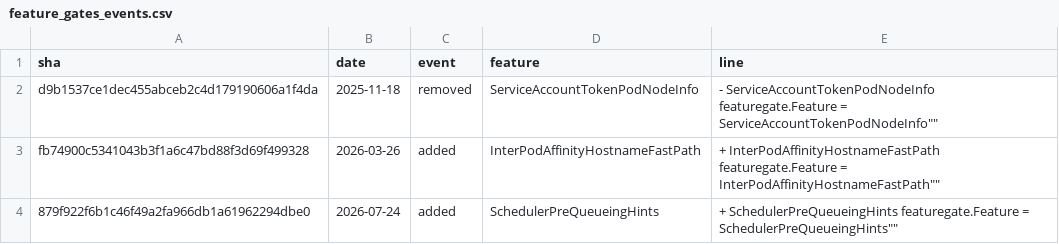
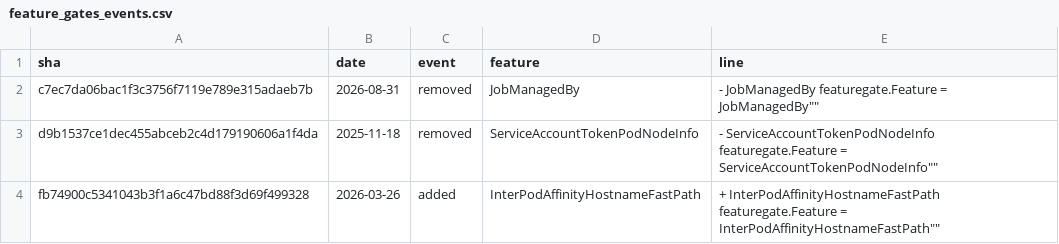
Before and after one commit to ternava/detog, a CSV file: static/data/feature_gates_events.csv, drawn as a sheet; only a part is shown; the shorter side is filled out with more unchanged rows.

```diff
--- a/static/data/feature_gates_events.csv
+++ b/static/data/feature_gates_events.csv
@@ -1,2 +1,3 @@
 sha,date,event,feature,line
+c7ec7da06bac1f3c3756f7119e789e315adaeb7b,2026-08-31,removed,JobManagedBy,"-	JobManagedBy featuregate.Feature = "JobManagedBy""
 d9b1537ce1dec455abceb2c4d179190606a1f4da,2025-11-18,removed,ServiceAccountTokenPodNodeInfo,"-	ServiceAccountTokenPodNodeInfo featuregate.Feature = "ServiceAccountTokenPodNodeInfo""
```
Also changed, not shown: 1 other file.
